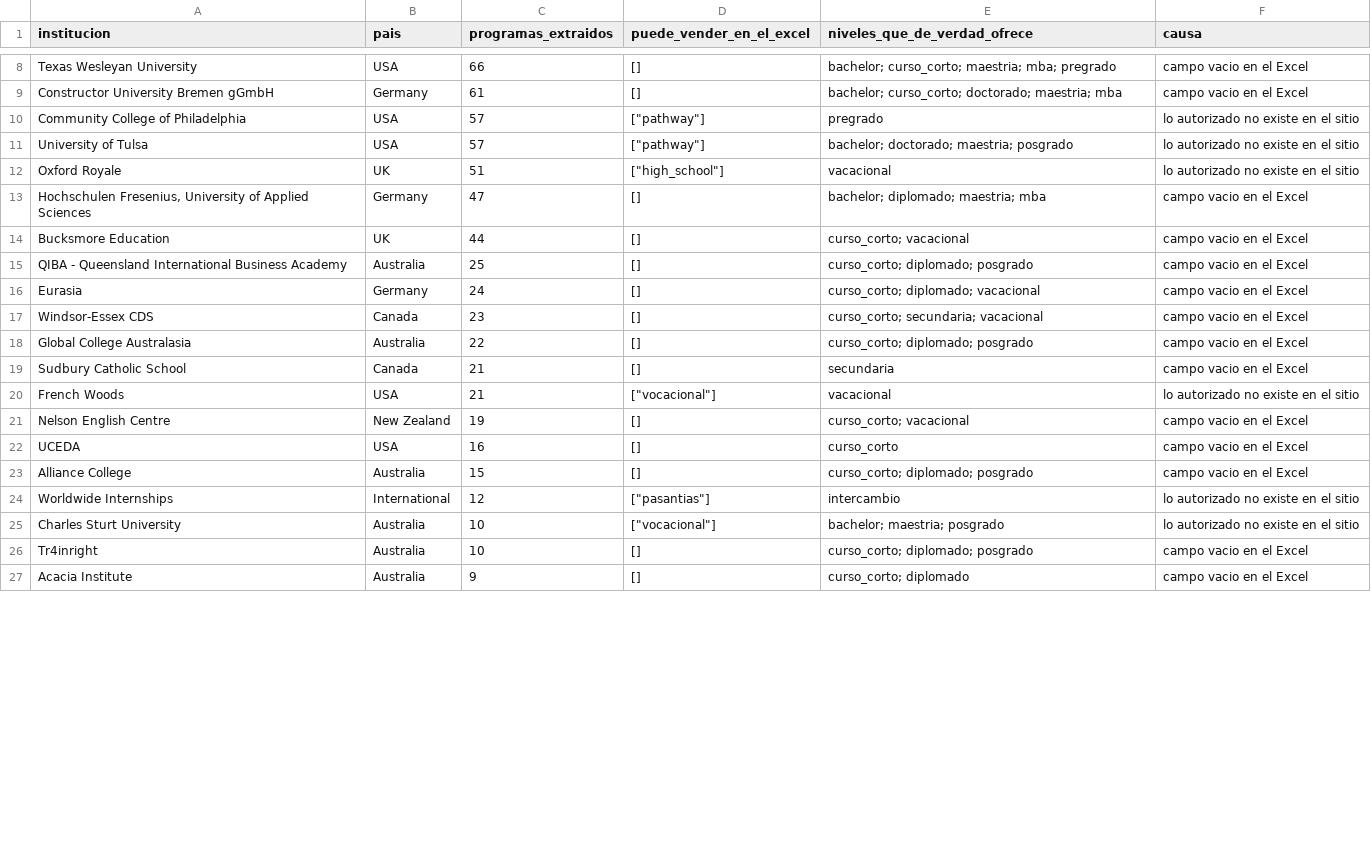
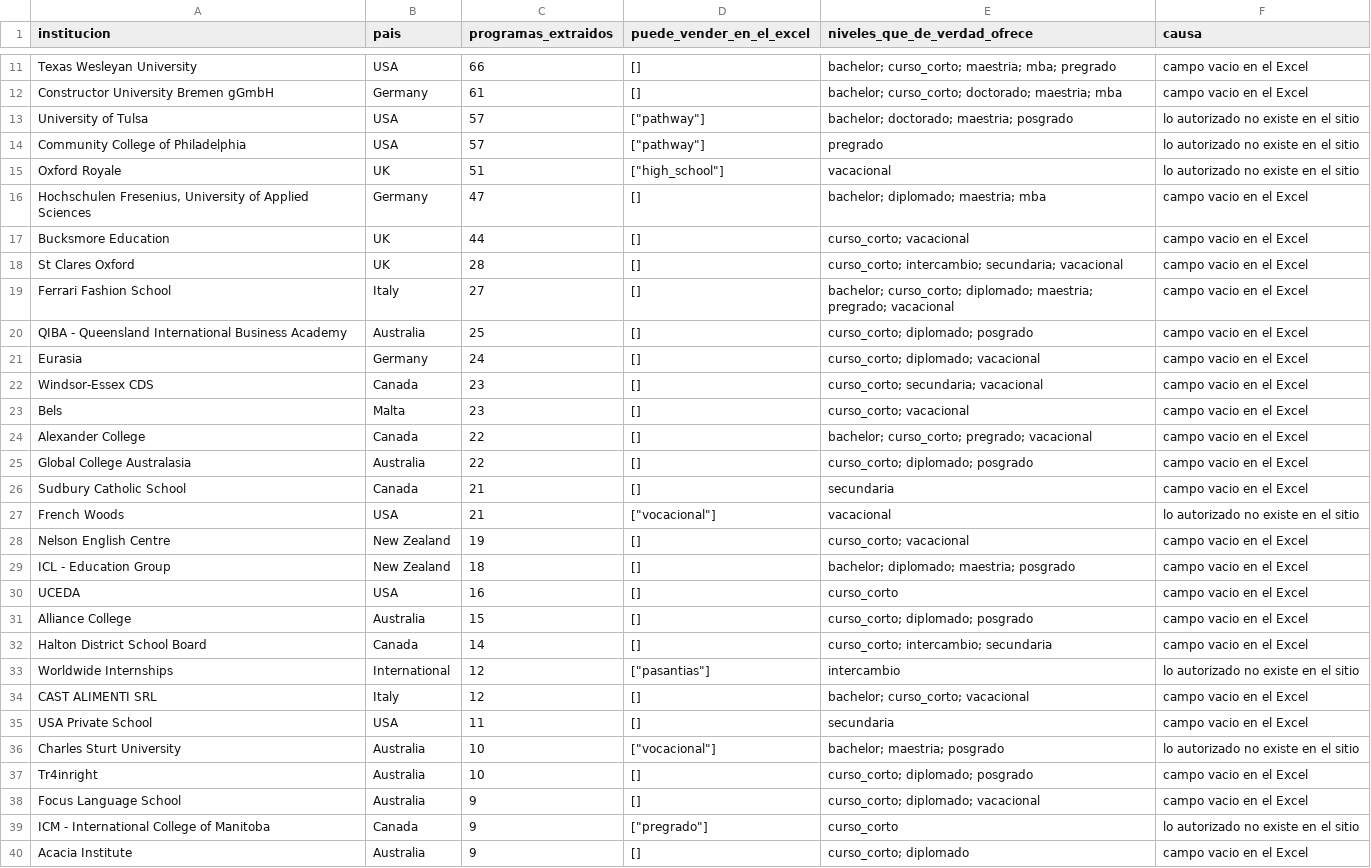
Before and after one commit to jpgomezm1/grasshopper-poc-api, a CSV file: data/catalogo/revision/catalogo_invisible_por_nivel.csv, drawn as a sheet; only a part is shown, gaps mark what is left out; the diff covers the shown part only.

```diff
--- a/data/catalogo/revision/catalogo_invisible_por_nivel.csv
+++ b/data/catalogo/revision/catalogo_invisible_por_nivel.csv
@@ -9,4 +12,4 @@ Texas Wesleyan University,USA,66,[],bachelor; curso_corto; maestria; mba; pregra
 Constructor University Bremen gGmbH,Germany,61,[],bachelor; curso_corto; doctorado; maestria; mba,campo vacio en el Excel
+University of Tulsa,USA,57,"[""pathway""]",bachelor; doctorado; maestria; posgrado,lo autorizado no existe en el sitio
 Community College of Philadelphia,USA,57,"[""pathway""]",pregrado,lo autorizado no existe en el sitio
-University of Tulsa,USA,57,"[""pathway""]",bachelor; doctorado; maestria; posgrado,lo autorizado no existe en el sitio
 Oxford Royale,UK,51,"[""high_school""]",vacacional,lo autorizado no existe en el sitio
@@ -14,2 +17,4 @@ Oxford Royale,UK,51,"[""high_school""]",vacacional,lo autorizado no existe en el
 Bucksmore Education,UK,44,[],curso_corto; vacacional,campo vacio en el Excel
+St Clares Oxford,UK,28,[],curso_corto; intercambio; secundaria; vacacional,campo vacio en el Excel
+Ferrari Fashion School,Italy,27,[],bachelor; curso_corto; diplomado; maestria; pregrado; vacacional,campo vacio en el Excel
 QIBA - Queensland International Business Academy,Australia,25,[],curso_corto; diplomado; posgrado,campo vacio en el Excel
@@ -17,2 +22,4 @@ Eurasia,Germany,24,[],curso_corto; diplomado; vacacional,campo vacio en el Excel
 Windsor-Essex CDS,Canada,23,[],curso_corto; secundaria; vacacional,campo vacio en el Excel
+Bels,Malta,23,[],curso_corto; vacacional,campo vacio en el Excel
+Alexander College,Canada,22,[],bachelor; curso_corto; pregrado; vacacional,campo vacio en el Excel
 Global College Australasia,Australia,22,[],curso_corto; diplomado; posgrado,campo vacio en el Excel
@@ -21,7 +28,13 @@ French Woods,USA,21,"[""vocacional""]",vacacional,lo autorizado no existe en el
 Nelson English Centre,New Zealand,19,[],curso_corto; vacacional,campo vacio en el Excel
+ICL - Education Group,New Zealand,18,[],bachelor; diplomado; maestria; posgrado,campo vacio en el Excel
 UCEDA,USA,16,[],curso_corto,campo vacio en el Excel
 Alliance College,Australia,15,[],curso_corto; diplomado; posgrado,campo vacio en el Excel
+Halton District School Board,Canada,14,[],curso_corto; intercambio; secundaria,campo vacio en el Excel
 Worldwide Internships,International,12,"[""pasantias""]",intercambio,lo autorizado no existe en el sitio
+CAST ALIMENTI SRL,Italy,12,[],bachelor; curso_corto; vacacional,campo vacio en el Excel
+USA Private School,USA,11,[],secundaria,campo vacio en el Excel
 Charles Sturt University,Australia,10,"[""vocacional""]",bachelor; maestria; posgrado,lo autorizado no existe en el sitio
 Tr4inright,Australia,10,[],curso_corto; diplomado; posgrado,campo vacio en el Excel
+Focus Language School,Australia,9,[],curso_corto; diplomado; vacacional,campo vacio en el Excel
+ICM - International College of Manitoba,Canada,9,"[""pregrado""]",curso_corto,lo autorizado no existe en el sitio
 Acacia Institute,Australia,9,[],curso_corto; diplomado,campo vacio en el Excel
```
Also changed, not shown: 5 added rows, 2 moved rows and 5 edited cells elsewhere in this file, 1 other file.
